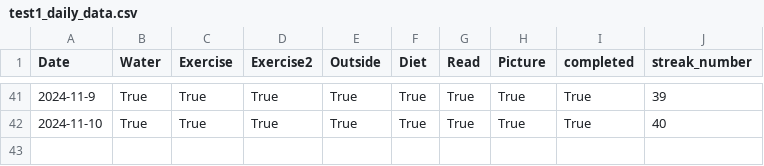
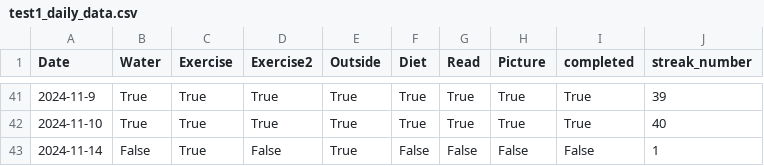
Before and after one commit to hslewin/HabitTracker, a CSV file: test1_daily_data.csv, drawn as a sheet; only a part is shown, gaps mark what is left out; the diff names each change by its address in the sheet, - before the commit and + after, or states it on an @@ line.

```diff
--- a/test1_daily_data.csv
+++ b/test1_daily_data.csv
+row 43: 2024-11-14 | False | True | False | True | False | False | False | False | 1
```
Also changed, not shown: test2_daily_data.csv, 6 other files.
